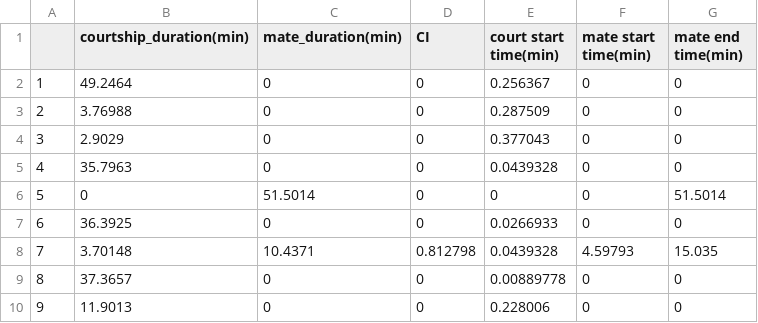
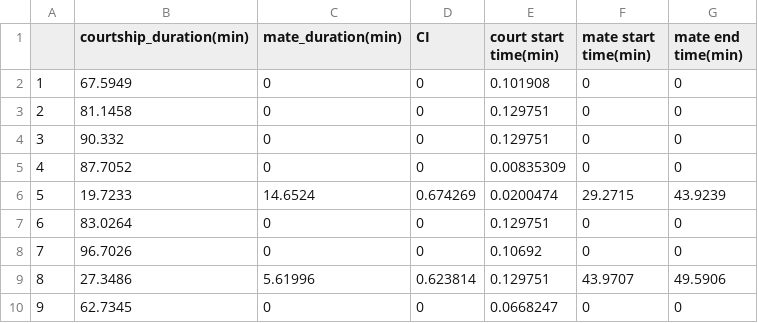
Before and after one commit to liuxiao916/Fruit_Flies, a CSV file: fly_state_new/cmake-build-debug/output_1.csv, drawn as a sheet; only a part is shown; the diff covers the shown part only.

```diff
--- a/fly_state_new/cmake-build-debug/output_1.csv
+++ b/fly_state_new/cmake-build-debug/output_1.csv
@@ -1,10 +1,10 @@
  ,courtship_duration(min),mate_duration(min),CI,court start time(min),mate start time(min),mate end time(min)
-1,49.2464,0,0,0.256367,0,0
-2,3.76988,0,0,0.287509,0,0
-3,2.9029,0,0,0.377043,0,0
-4,35.7963,0,0,0.0439328,0,0
-5,0,51.5014,0,0,0,51.5014
-6,36.3925,0,0,0.0266933,0,0
-7,3.70148,10.4371,0.812798,0.0439328,4.59793,15.035
-8,37.3657,0,0,0.00889778,0,0
-9,11.9013,0,0,0.228006,0,0
+1,67.5949,0,0,0.101908,0,0
+2,81.1458,0,0,0.129751,0,0
+3,90.332,0,0,0.129751,0,0
+4,87.7052,0,0,0.00835309,0,0
+5,19.7233,14.6524,0.674269,0.0200474,29.2715,43.9239
+6,83.0264,0,0,0.129751,0,0
+7,96.7026,0,0,0.10692,0,0
+8,27.3486,5.61996,0.623814,0.129751,43.9707,49.5906
+9,62.7345,0,0,0.0668247,0,0
```
Also changed, not shown: 134 edited cells elsewhere in this file, fly_state_new/cmake-build-debug/output_2.csv, fly_state_new/cmake-build-debug/output_3.csv, 11 other files.
